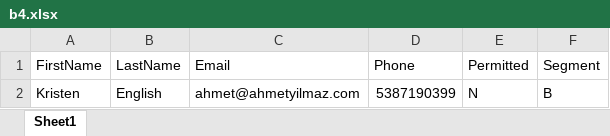
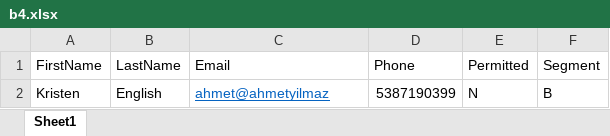
Before and after one commit to omeryazar/express_crash_course, an Excel workbook: public/uploads/b4.xlsx, sheet Sheet1, drawn as a sheet; values as stored, in another font and other column widths than the file's, no borders; the diff names each change by its address in the sheet, - before the commit and + after, or states it on an @@ line.

```diff
--- a/public/uploads/b4.xlsx (sheet Sheet1)
+++ b/public/uploads/b4.xlsx (sheet Sheet1)
-C2 (Email): ahmet@ahmetyilmaz.com
+C2 (Email): ahmet@ahmetyilmaz
@@ C2 underline: off → on, text colour: black → #0563C1 @@
```
Also changed, not shown: 11 other files.
